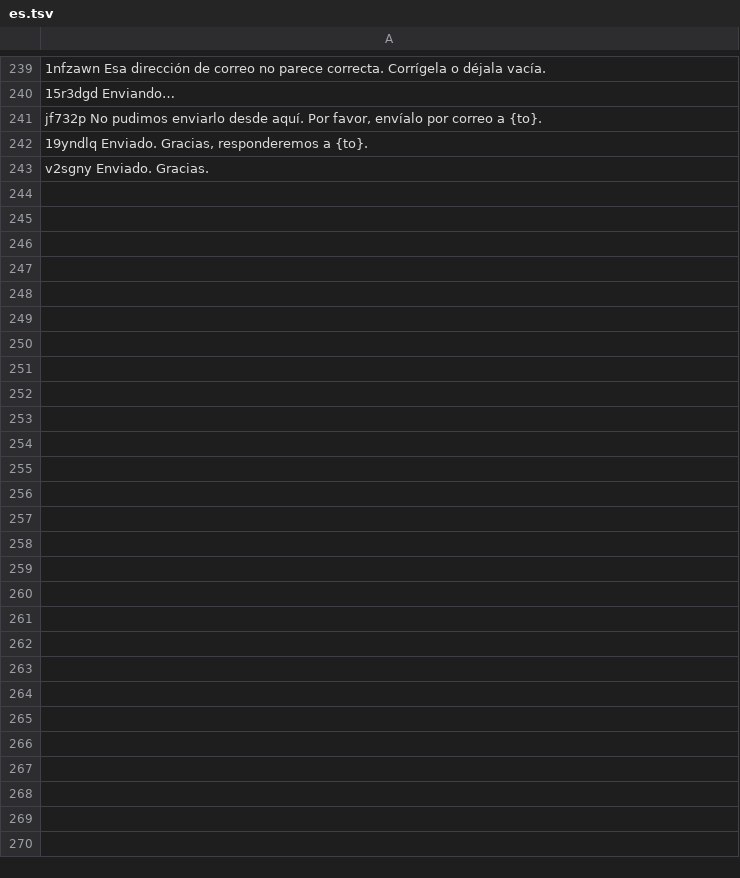
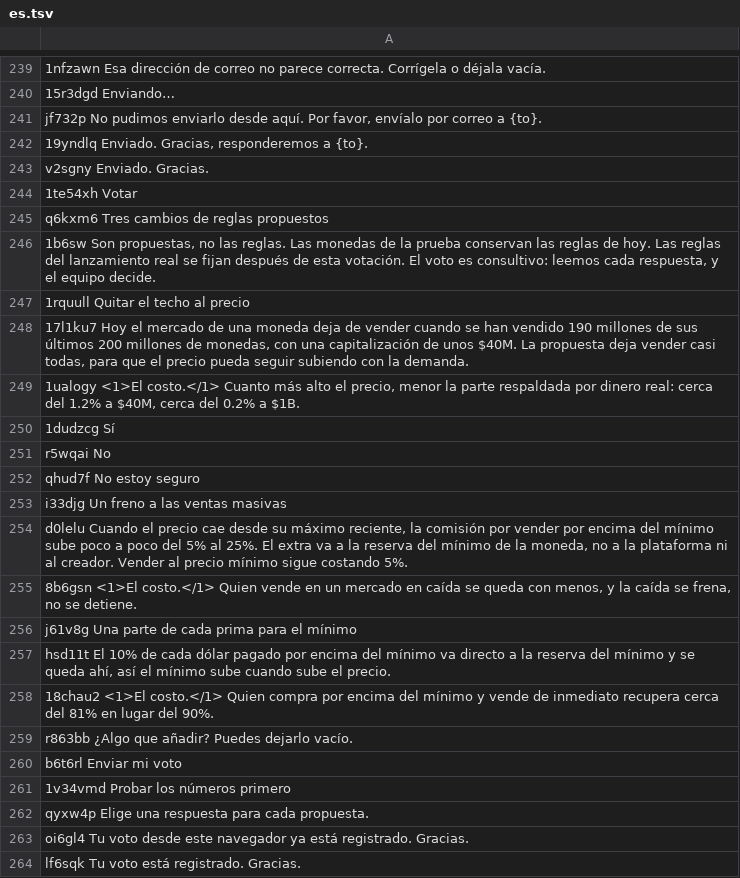
Before and after one commit to w8nwzbf9h5-svg/jisr-launchpad, a TSV file: i18n/es.tsv, drawn as a sheet; only a part is shown, gaps mark what is left out; the diff names each change by its address in the sheet, - before the commit and + after, or states it on an @@ line.

```diff
--- a/i18n/es.tsv
+++ b/i18n/es.tsv
+row 244: 1te54xh Votar
+row 245: q6kxm6 Tres cambios de reglas propuestos
+row 246: 1b6sw Son propuestas, no las reglas. Las monedas de la prueba conservan las reglas de hoy. Las reglas del lanzamiento real se fijan después de esta votación. El voto es consultivo: leemos cada respuesta, y el equipo decide.
+row 247: 1rquull Quitar el techo al precio
+row 248: 17l1ku7 Hoy el mercado de una moneda deja de vender cuando se han vendido 190 millones de sus últimos 200 millones de monedas, con una capitalización de unos $40M. La propuesta deja vender casi todas, para que el precio pueda seguir subiendo con la demanda.
+row 249: 1ualogy <1>El costo.</1> Cuanto más alto el precio, menor la parte respaldada por dinero real: cerca del 1.2% a $40M, cerca del 0.2% a $1B.
+row 250: 1dudzcg Sí
+row 251: r5wqai No
+row 252: qhud7f No estoy seguro
+row 253: i33djg Un freno a las ventas masivas
+row 254: d0lelu Cuando el precio cae desde su máximo reciente, la comisión por vender por encima del mínimo sube poco a poco del 5% al 25%. El extra va a la reserva del mínimo de la moneda, no a la plataforma ni al creador. Vender al precio mínimo sigue costando 5%.
+row 255: 8b6gsn <1>El costo.</1> Quien vende en un mercado en caída se queda con menos, y la caída se frena, no se detiene.
+row 256: j61v8g Una parte de cada prima para el mínimo
+row 257: hsd11t El 10% de cada dólar pagado por encima del mínimo va directo a la reserva del mínimo y se queda ahí, así el mínimo sube cuando sube el precio.
+row 258: 18chau2 <1>El costo.</1> Quien compra por encima del mínimo y vende de inmediato recupera cerca del 81% en lugar del 90%.
+row 259: r863bb ¿Algo que añadir? Puedes dejarlo vacío.
+row 260: b6t6rl Enviar mi voto
+row 261: 1v34vmd Probar los números primero
+row 262: qyxw4p Elige una respuesta para cada propuesta.
+row 263: oi6gl4 Tu voto desde este navegador ya está registrado. Gracias.
+row 264: lf6sqk Tu voto está registrado. Gracias.
```
Also changed, not shown: i18n/ar.tsv, i18n/fr.tsv, 23 other files.
